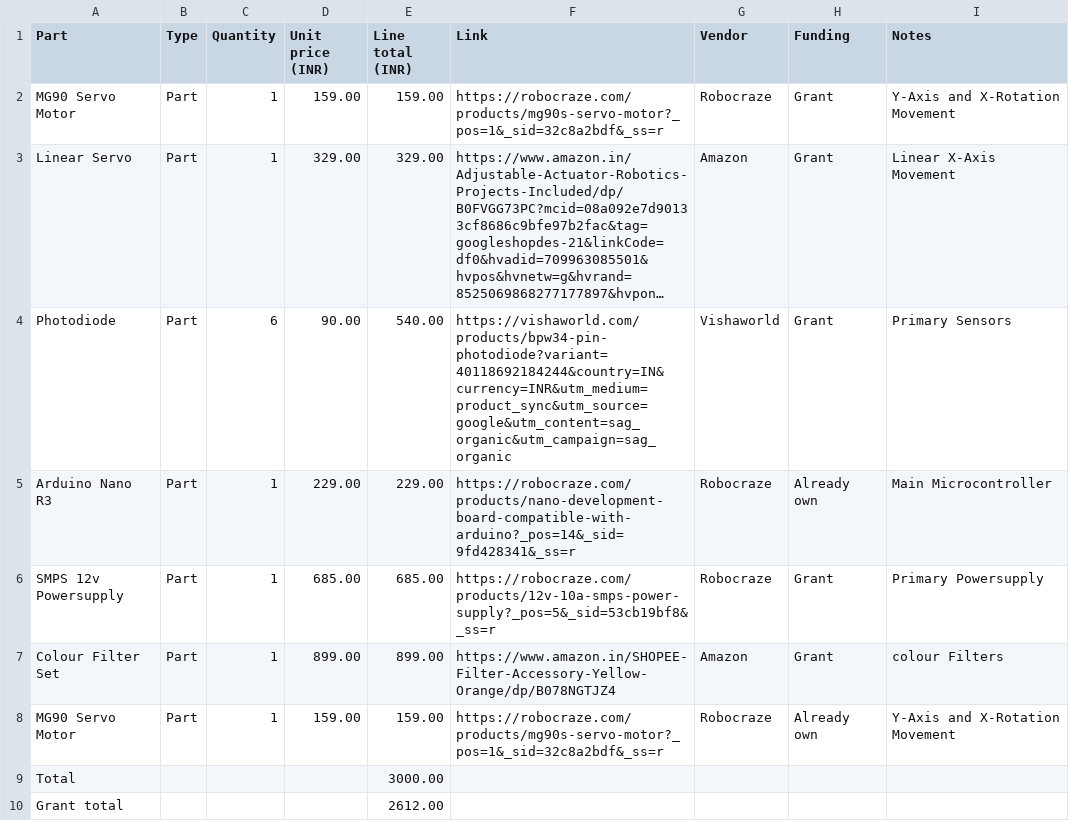
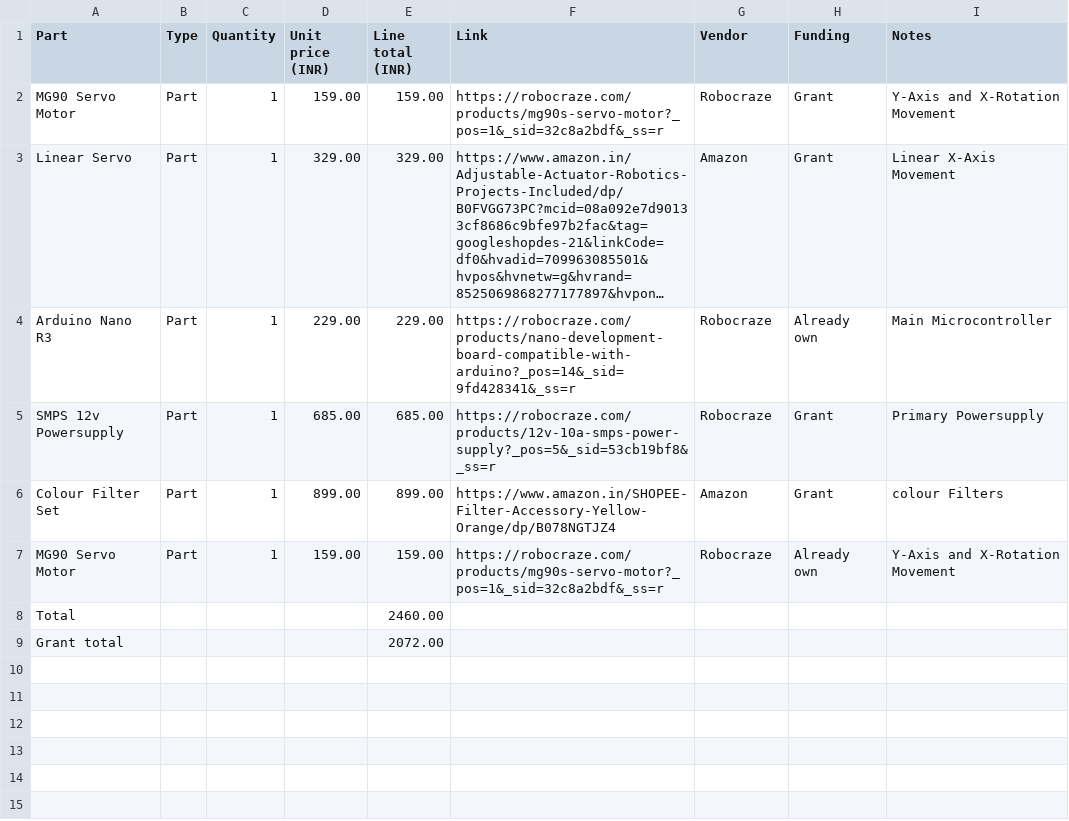
Before and after one commit to AstroSparrow/Scanning-Photonic-Imager, a CSV file: BOM.csv, drawn as a sheet; long unchanged cells end in …; removed rows and columns are numbered as before the commit, all else as after; the diff names each change by its address in the sheet, - before the commit and + after, or states it on an @@ line.

Commit message:
Removed Photodiodes as I will be woking with LDRs first

```diff
--- a/BOM.csv
+++ b/BOM.csv
-row 4: Photodiode | Part | 6 | 90.00 | 540.00 | https://vishaworld.com/products/bpw34-pin-photodiode?variant=40118692184244&country=IN&currency=INR&utm_medium=product_sync&utm_source=google&utm_content=sag_organic&utm_campaign=sag_organic | Vishaworld | Grant | Primary Sensors
-E8 (Line total (INR)): 3000.00
+E8 (Line total (INR)): 2460.00
-E9 (Line total (INR)): 2612.00
+E9 (Line total (INR)): 2072.00
```
